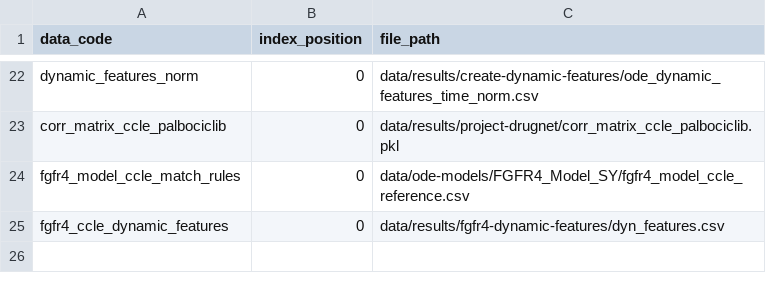
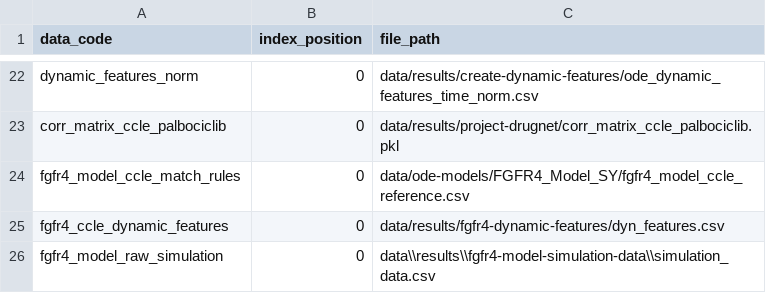
Before and after one commit to AnEvilBurrito/ode-biomarker-project, a CSV file: data_codes.csv, drawn as a sheet; only a part is shown, gaps mark what is left out; the diff names each change by its address in the sheet, - before the commit and + after, or states it on an @@ line.

Commit message:
loading of raw simulation data

```diff
--- a/data_codes.csv
+++ b/data_codes.csv
+row 26: fgfr4_model_raw_simulation | 0 | data\\results\\fgfr4-model-simulation-data\\simulation_data.csv
```
Also changed, not shown: 3 other files.
